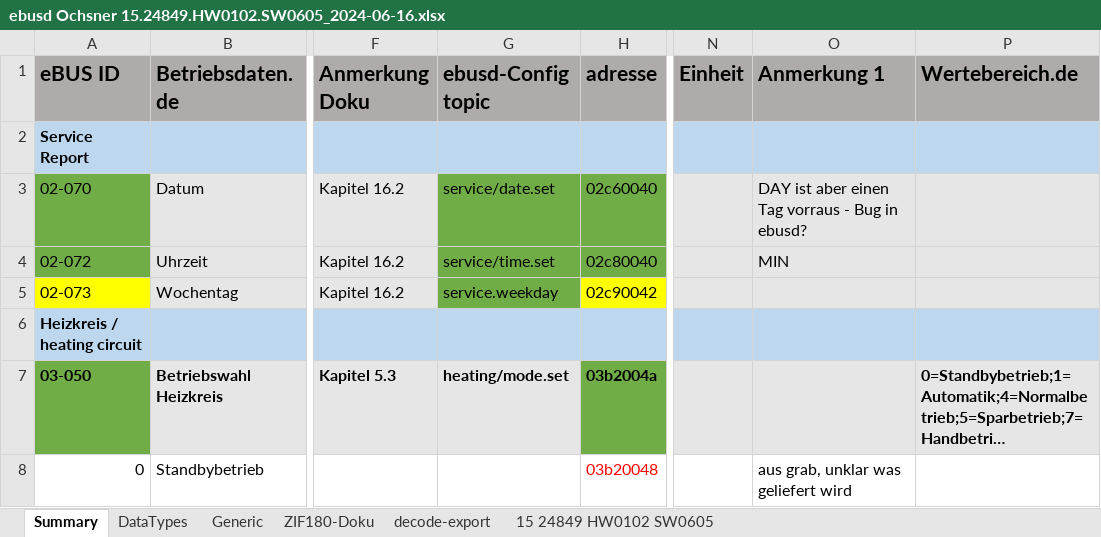
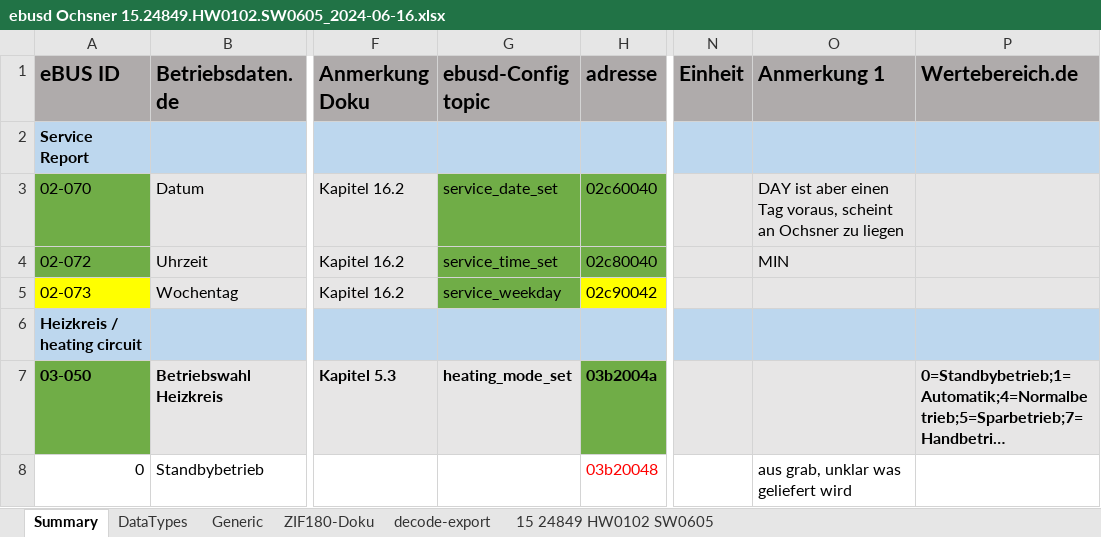
Before and after one commit to SmartLessing/ebusd-ochsner, an Excel workbook: configuration/documentation/ebusd Ochsner 15.24849.HW0102.SW0605_2024-06-16.xlsx, sheet Summary, drawn as a sheet; only a part is shown, gaps mark what is left out; long unchanged cells end in …; values as stored, in another font and other column widths than the file's, no borders; the diff covers the shown part only; the diff names each change by its address in the sheet, - before the commit and + after, or states it on an @@ line.

Commit message:
changed field names to fix issues with slashes in field names
ebusd is not supporting / in field names. Updated config to use underscores.

Bug reference: https://github.com/john30/ebusd/issues/1302

```diff
--- a/configuration/documentation/ebusd Ochsner 15.24849.HW0102.SW0605_2024-06-16.xlsx (sheet Summary)
+++ b/configuration/documentation/ebusd Ochsner 15.24849.HW0102.SW0605_2024-06-16.xlsx (sheet Summary)
-G3 (ebusd-Config topic): service/date.set
+G3 (ebusd-Config topic): service_date_set
-O3 (Anmerkung 1): …einen Tag vorraus - Bug in ebusd?
+O3 (Anmerkung 1): …einen Tag voraus, scheint an Ochsner zu liegen
-G4 (ebusd-Config topic): service/time.set
+G4 (ebusd-Config topic): service_time_set
-G5 (ebusd-Config topic): service.weekday
+G5 (ebusd-Config topic): service_weekday
-G7 (ebusd-Config topic): heating/mode.set
+G7 (ebusd-Config topic): heating_mode_set
```
Also changed, not shown: 70 edited cells elsewhere in this sheet, 1 other file.
